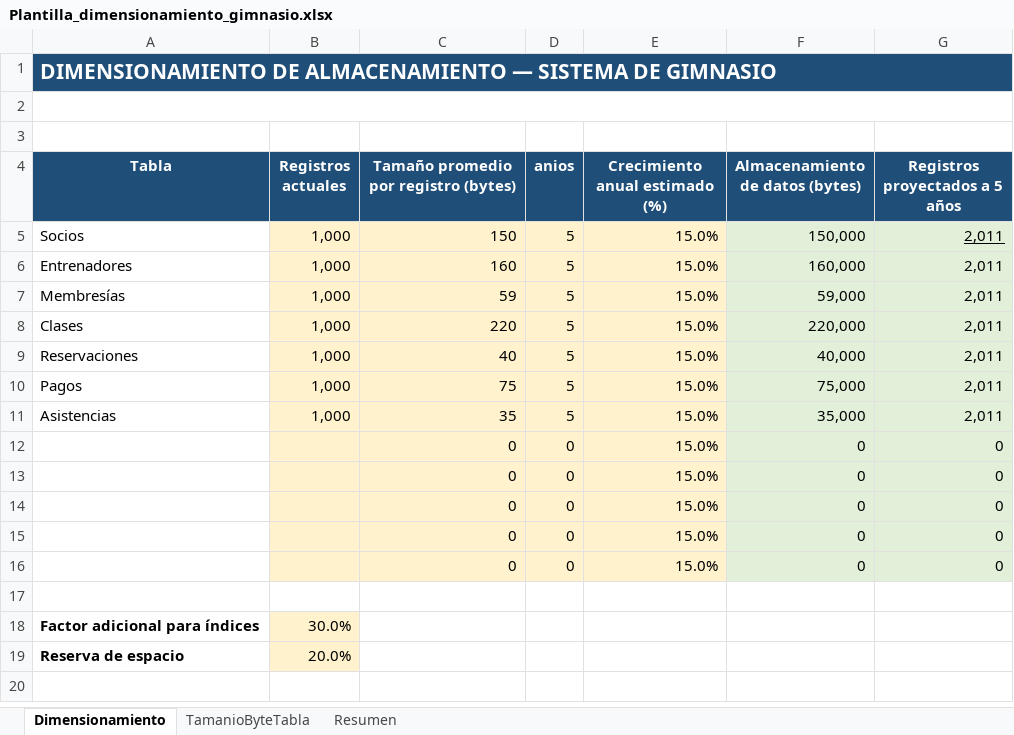
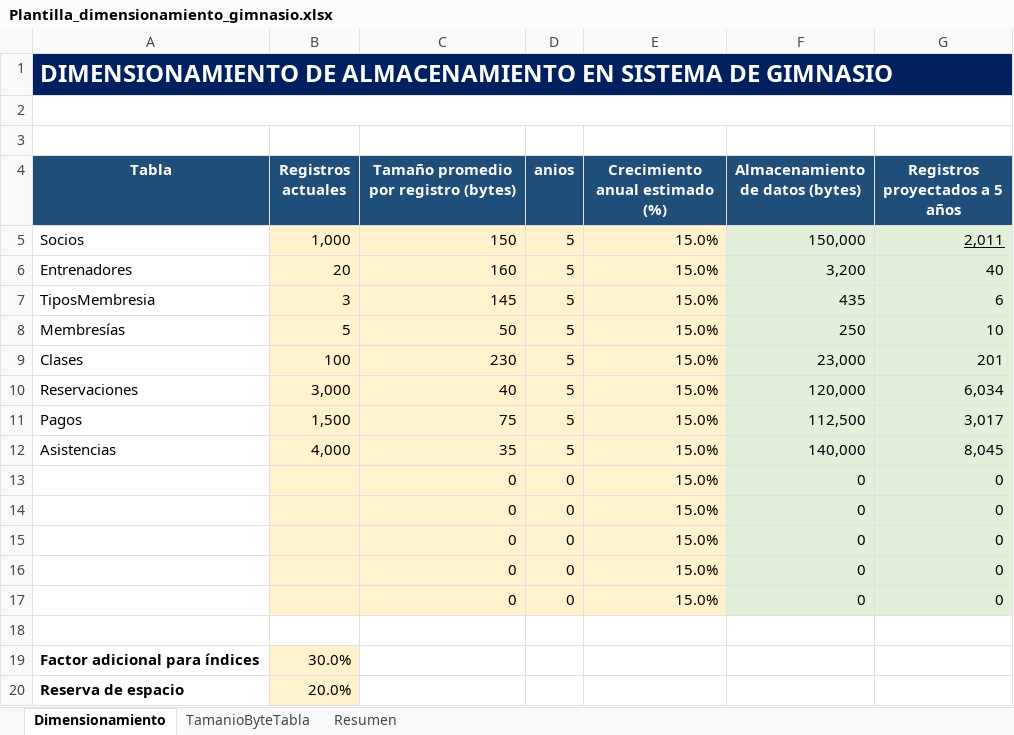
Before and after one commit to DavidAlCrCa/ABD_ProyectoFinal, an Excel workbook: Plantilla_dimensionamiento_gimnasio.xlsx, sheet Dimensionamiento, drawn as a sheet; values as stored, in another font and other column widths than the file's, no borders; addresses are those after the commit; the diff names each change by its address in the sheet, - before the commit and + after, or states it on an @@ line.

Commit message:
Add files via upload

```diff
--- a/Plantilla_dimensionamiento_gimnasio.xlsx (sheet Dimensionamiento)
+++ b/Plantilla_dimensionamiento_gimnasio.xlsx (sheet Dimensionamiento)
-A1 (Tabla): …DE ALMACENAMIENTO — SISTEMA DE…
+A1 (Tabla): …DE ALMACENAMIENTO EN SISTEMA DE…
-A1 fill: #1F4E78
+A1 fill: #002060, text size: larger
-B1:G1 fill: none
+B1:G1 fill: #002060
-B6 (Registros actuales): 1,000
+B6 (Registros actuales): 20
-F6 (Almacenamiento de datos (bytes)): 160,000
+F6 (Almacenamiento de datos (bytes)): 3,200
-G6 (Registros proyectados a 5 años): 2,011
+G6 (Registros proyectados a 5 años): 40
+row 7: TiposMembresia | 3 | 145 | 5 | 15.0% | 435 | 6
-B8 (Registros actuales): 1,000
+B8 (Registros actuales): 5
-C8: 59
+C8: 50
-F8 (Almacenamiento de datos (bytes)): 59,000
+F8 (Almacenamiento de datos (bytes)): 250
-G8 (Registros proyectados a 5 años): 2,011
+G8 (Registros proyectados a 5 años): 10
-B9 (Registros actuales): 1,000
+B9 (Registros actuales): 100
-C9: 220
+C9: 230
-F9 (Almacenamiento de datos (bytes)): 220,000
+F9 (Almacenamiento de datos (bytes)): 23,000
-G9 (Registros proyectados a 5 años): 2,011
+G9 (Registros proyectados a 5 años): 201
-B10 (Registros actuales): 1,000
+B10 (Registros actuales): 3,000
-F10 (Almacenamiento de datos (bytes)): 40,000
+F10 (Almacenamiento de datos (bytes)): 120,000
-G10 (Registros proyectados a 5 años): 2,011
+G10 (Registros proyectados a 5 años): 6,034
-B11 (Registros actuales): 1,000
+B11 (Registros actuales): 1,500
-F11 (Almacenamiento de datos (bytes)): 75,000
+F11 (Almacenamiento de datos (bytes)): 112,500
-G11 (Registros proyectados a 5 años): 2,011
+G11 (Registros proyectados a 5 años): 3,017
-B12 (Registros actuales): 1,000
+B12 (Registros actuales): 4,000
-F12 (Almacenamiento de datos (bytes)): 35,000
+F12 (Almacenamiento de datos (bytes)): 140,000
-G12 (Registros proyectados a 5 años): 2,011
+G12 (Registros proyectados a 5 años): 8,045
```
Also changed, not shown: sheet Resumen, formulas that keep their value.
